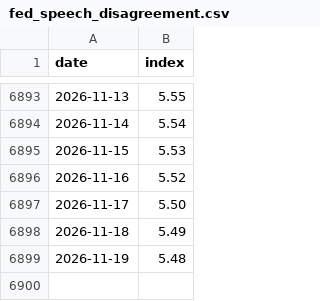
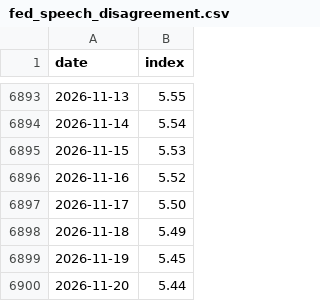
Before and after one commit to Mandamundi/central-bank-voter-index, a CSV file: fed_speech_index/output/fed_speech_disagreement.csv, drawn as a sheet; only a part is shown, gaps mark what is left out.

```diff
--- a/fed_speech_index/output/fed_speech_disagreement.csv
+++ b/fed_speech_index/output/fed_speech_disagreement.csv
@@ -6898,2 +6898,3 @@ date,index
 2026-11-18,5.49
-2026-11-19,5.48
+2026-11-19,5.45
+2026-11-20,5.44
```
Also changed, not shown: fed_speech_index/output/fed_speech_index.csv, fed_speech_index/output/fed_speech_index_band.csv, 4 other files.
